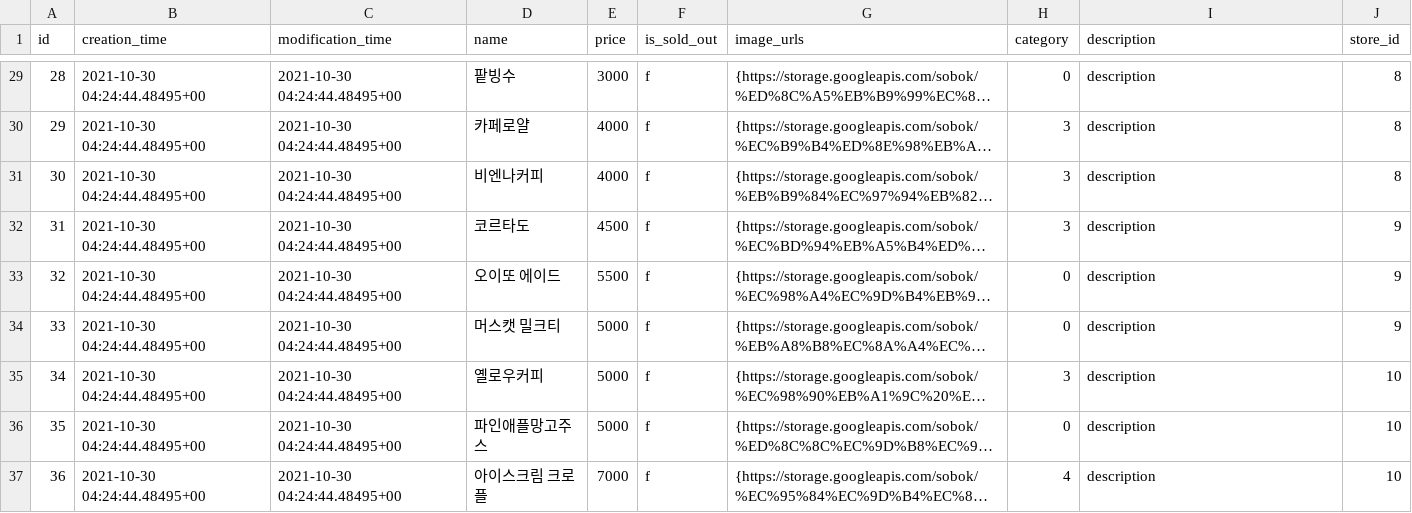
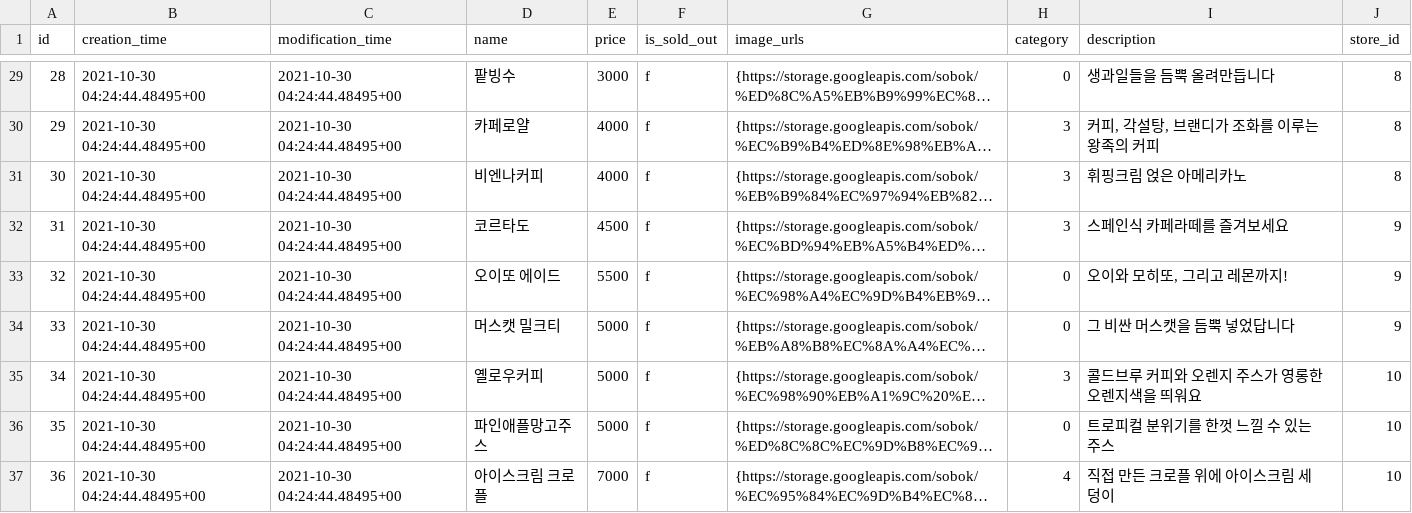
Before and after one commit to gwak2837/sobok-backend, a CSV file: database/data/public.menu.csv, drawn as a sheet; only a part is shown, gaps mark what is left out; long unchanged cells end in …; the diff covers the shown part only; the diff names each change by its address in the sheet, - before the commit and + after, or states it on an @@ line.

Commit message:
Update menu description

```diff
--- a/database/data/public.menu.csv
+++ b/database/data/public.menu.csv
-I29 (description): description
+I29 (description): 생과일들을 듬뿍 올려만듭니다
-I30 (description): description
+I30 (description): 커피, 각설탕, 브랜디가 조화를 이루는 왕족의 커피
-I31 (description): description
+I31 (description): 휘핑크림 얹은 아메리카노
-I32 (description): description
+I32 (description): 스페인식 카페라떼를 즐겨보세요
-I33 (description): description
+I33 (description): 오이와 모히또, 그리고 레몬까지!
-I34 (description): description
+I34 (description): 그 비싼 머스캣을 듬뿍 넣었답니다
-I35 (description): description
+I35 (description): 콜드브루 커피와 오렌지 주스가 영롱한 오렌지색을 띄워요
-I36 (description): description
+I36 (description): 트로피컬 분위기를 한껏 느낄 수 있는 주스
-I37 (description): description
+I37 (description): 직접 만든 크로플 위에 아이스크림 세 덩이
```
Also changed, not shown: 27 edited cells elsewhere in this file, 1 other file.
